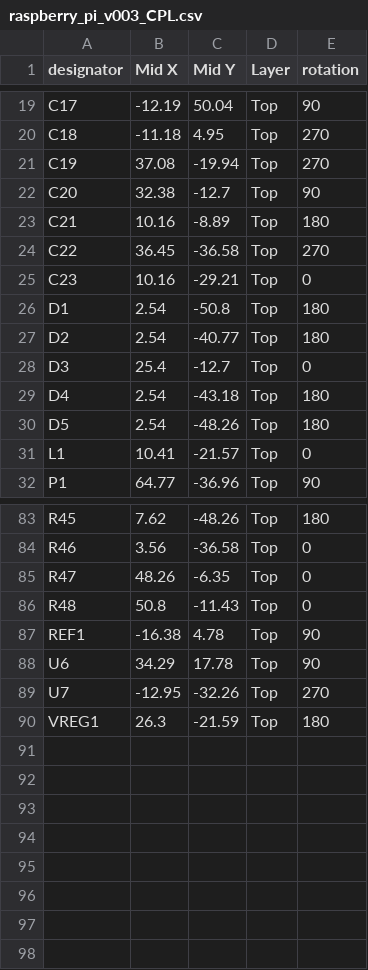
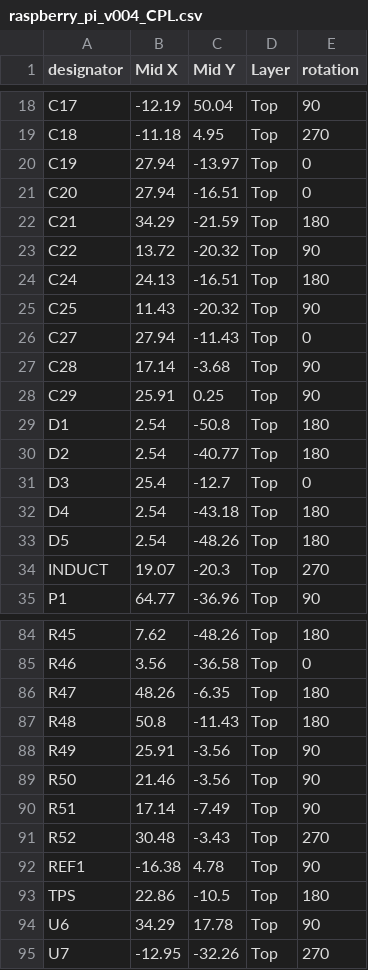
Before and after one commit to tetrabiodistributed/project-tetra, a CSV file: 02_Development/FlowMeter/RPi Board/BOM and Parts Layout/raspberry_pi_v004_CPL.csv (was 02_Development/FlowMeter/RPi Board/BOM and Parts Layout/raspberry_pi_v003_CPL.csv), drawn as a sheet; only a part is shown, gaps mark what is left out; the diff covers the shown part only.

```diff
--- a/02_Development/FlowMeter/RPi Board/BOM and Parts Layout/raspberry_pi_v003_CPL.csv
+++ b/02_Development/FlowMeter/RPi Board/BOM and Parts Layout/raspberry_pi_v004_CPL.csv
@@ -20,7 +19,11 @@ C17,-12.19,50.04,Top,90
 C18,-11.18,4.95,Top,270
-C19,37.08,-19.94,Top,270
-C20,32.38,-12.7,Top,90
-C21,10.16,-8.89,Top,180
-C22,36.45,-36.58,Top,270
-C23,10.16,-29.21,Top,0
+C19,27.94,-13.97,Top,0
+C20,27.94,-16.51,Top,0
+C21,34.29,-21.59,Top,180
+C22,13.72,-20.32,Top,90
+C24,24.13,-16.51,Top,180
+C25,11.43,-20.32,Top,90
+C27,27.94,-11.43,Top,0
+C28,17.14,-3.68,Top,90
+C29,25.91,0.25,Top,90
 D1,2.54,-50.8,Top,180
@@ -30,3 +33,3 @@ D4,2.54,-43.18,Top,180
 D5,2.54,-48.26,Top,180
-L1,10.41,-21.57,Top,0
+INDUCT,19.07,-20.3,Top,270
 P1,64.77,-36.96,Top,90
@@ -84,7 +85,11 @@ R45,7.62,-48.26,Top,180
 R46,3.56,-36.58,Top,0
-R47,48.26,-6.35,Top,0
-R48,50.8,-11.43,Top,0
+R47,48.26,-6.35,Top,180
+R48,50.8,-11.43,Top,180
+R49,25.91,-3.56,Top,90
+R50,21.46,-3.56,Top,90
+R51,17.14,-7.49,Top,90
+R52,30.48,-3.43,Top,270
 REF1,-16.38,4.78,Top,90
+TPS,22.86,-10.5,Top,180
 U6,34.29,17.78,Top,90
 U7,-12.95,-32.26,Top,270
-VREG1,26.3,-21.59,Top,180
```
Also changed, not shown: 3 removed rows elsewhere in this file, 02_Development/FlowMeter/RPi Board/BOM and Parts Layout/RPI_v004_BOM.csv, 12 other files.
